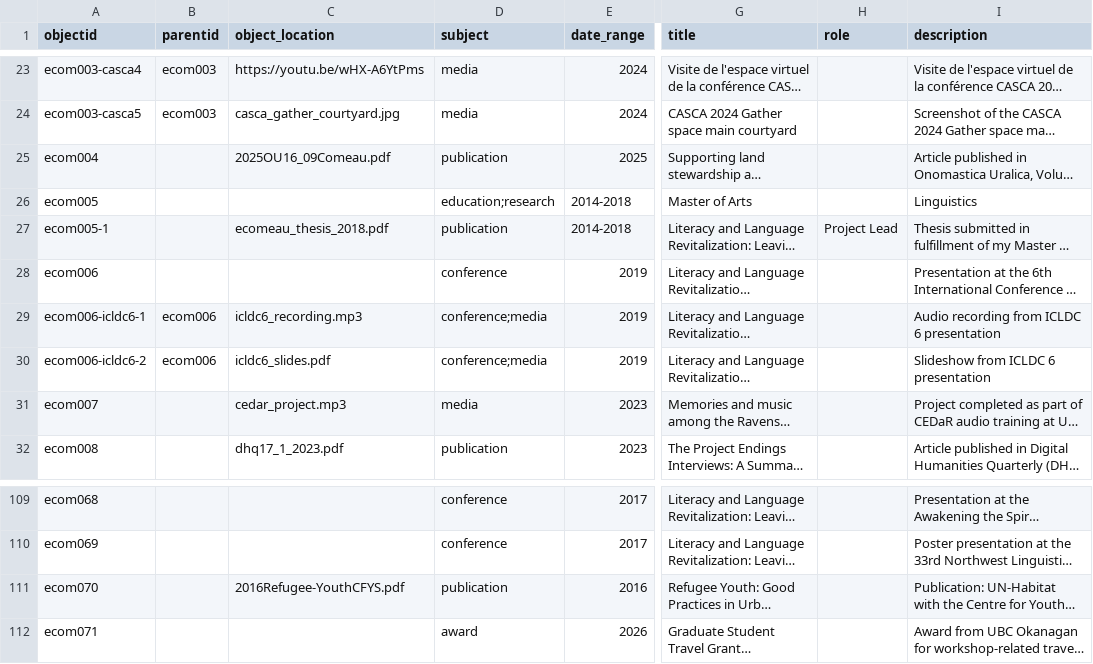
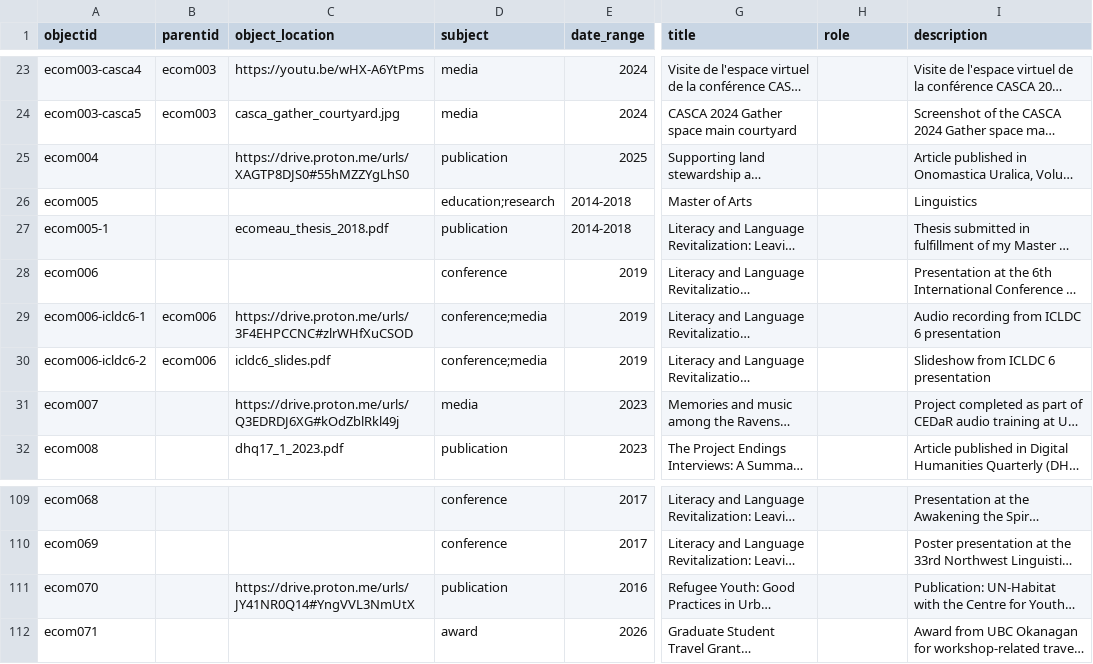
Before and after one commit to emilycomeau/media-cv, a CSV file: _data/ecomeau-cbcv-site.csv, drawn as a sheet; only a part is shown, gaps mark what is left out; long unchanged cells end in …; the diff names each change by its address in the sheet, - before the commit and + after, or states it on an @@ line.

Commit message:
updated metadata with proton drive links for some objects

```diff
--- a/_data/ecomeau-cbcv-site.csv
+++ b/_data/ecomeau-cbcv-site.csv
-C25 (object_location): 2025OU16_09Comeau.pdf
+C25 (object_location): https://drive.proton.me/urls/XAGTP8DJS0#55hMZZYgLhS0
-H27 (role): Project Lead
+H27 (role): (empty)
-C29 (object_location): icldc6_recording.mp3
+C29 (object_location): https://drive.proton.me/urls/3F4EHPCCNC#zlrWHfXuCSOD
-C31 (object_location): cedar_project.mp3
+C31 (object_location): https://drive.proton.me/urls/Q3EDRDJ6XG#kOdZblRkl49j
-C111 (object_location): 2016Refugee-YouthCFYS.pdf
+C111 (object_location): https://drive.proton.me/urls/JY41NR0Q14#YngVVL3NmUtX
```
